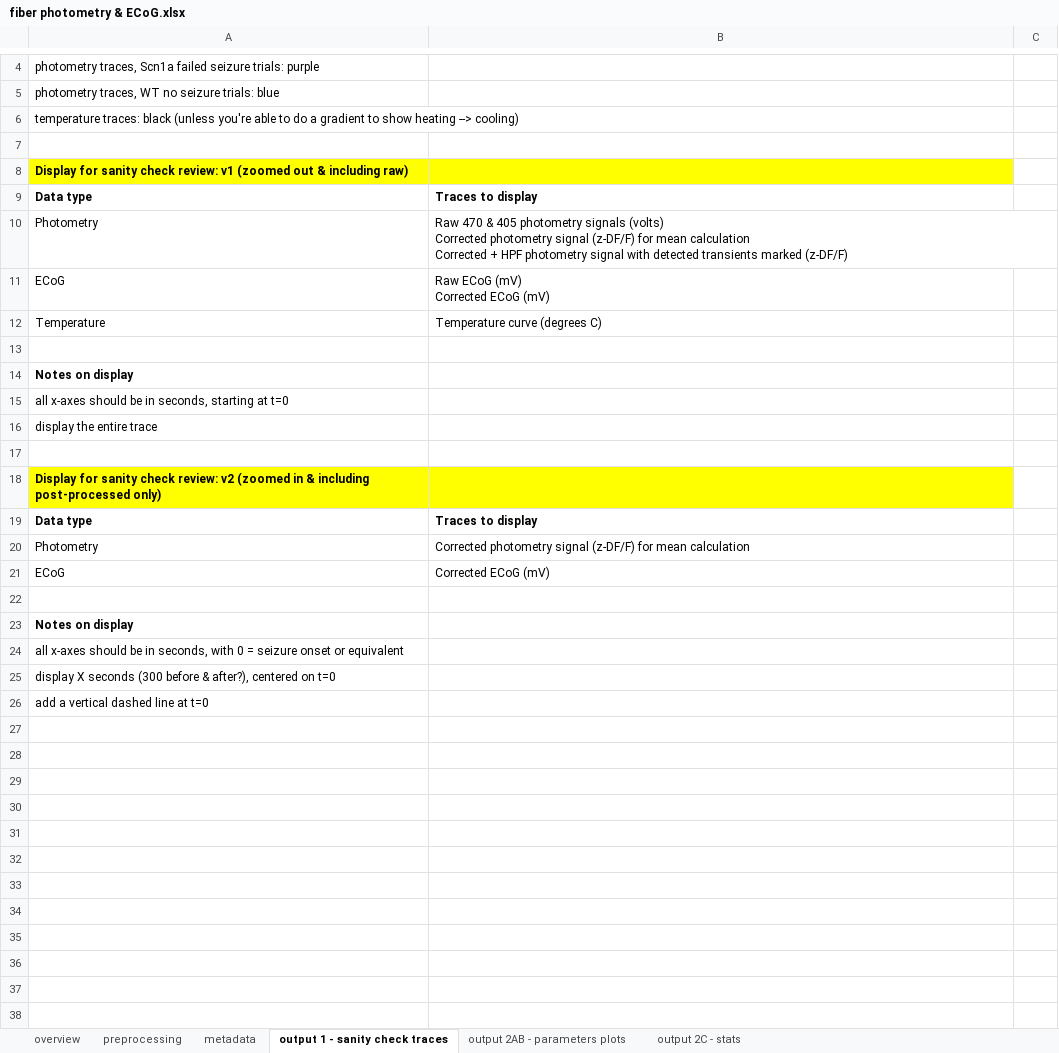
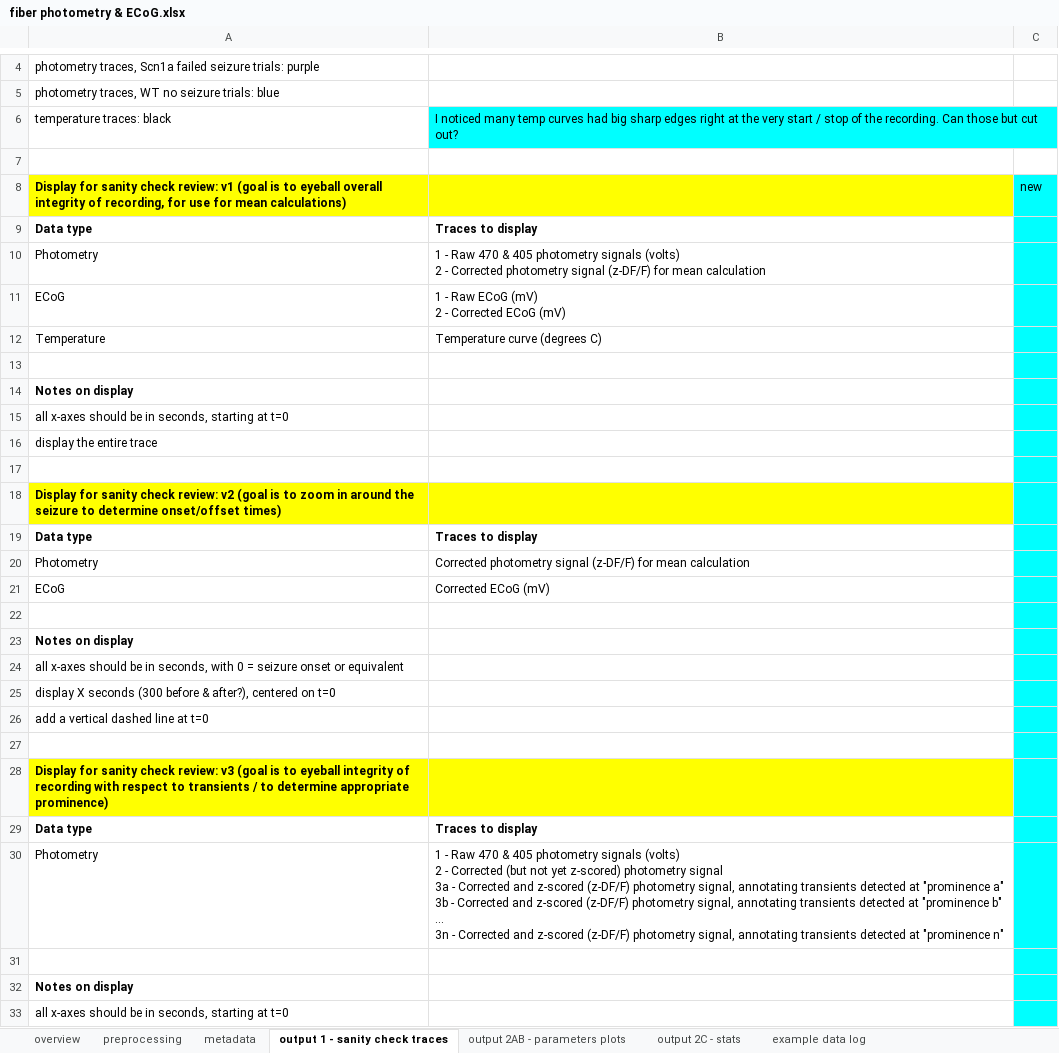
Before and after one commit to Joys-Dawn/Fiber-Photometry-ECoG, an Excel workbook: docs/fiber photometry & ECoG.xlsx, sheet output 1 - sanity check traces, drawn as a sheet; only a part is shown, gaps mark what is left out; values as stored, in another font and other column widths than the file's, no borders; charts and pictures not drawn; removed rows and columns are numbered as before the commit, all else as after; ↵ is a line break in a cell; the diff covers the shown part only; the diff names each change by its address in the sheet, - before the commit and + after, or states it on an @@ line.

```diff
--- a/docs/fiber photometry & ECoG.xlsx (sheet output 1 - sanity check traces)
+++ b/docs/fiber photometry & ECoG.xlsx (sheet output 1 - sanity check traces)
+sheet tab: example data log
-row 6: temperature traces: black (unless you're able to do a gradient to show heating --> cooling)
+row 6: temperature traces: black | I noticed many temp curves had big sharp edges right at the very start / stop of the recording. Can those but cut out?
-row 8: Display for sanity check review: v1 (zoomed out & including raw)
+row 8: Display for sanity check review: v1 (goal is to eyeball overall integrity of recording, for use for mean calculations) |  | new
-C9:C26 fill: none
+C9:C26 fill: #00FFFF
-B10: Raw 470 & 405 photometry signals (volts) ↵ Corrected photometry signal (z-DF/F) for mean calculation ↵ Corrected + HPF photometry signal with detected transients marked (z-DF/F)
+B10: 1 - Raw 470 & 405 photometry signals (volts) ↵ 2 - Corrected photometry signal (z-DF/F) for mean calculation
-B11: Raw ECoG (mV) ↵ Corrected ECoG (mV)
+B11: 1 - Raw ECoG (mV) ↵ 2 - Corrected ECoG (mV)
-A18: …review: v2 (zoomed in & including post-processed only)
+A18: …review: v2 (goal is to zoom in around the seizure to determine onset/offset times)
+row 27: (empty)
+row 28: Display for sanity check review: v3 (goal is to eyeball integrity of recording with respect to transients / to determine appropriate prominence)
+row 29: Data type | Traces to display
+row 30: Photometry | 1 - Raw 470 & 405 photometry signals (volts) ↵ 2 - Corrected (but not yet z-scored) photometry signal ↵ 3a - Corrected and z-scored (z-DF/F) photometry signal, annotating transients detected at "prominence a" ↵ 3b - Corrected and z-scored (z-DF/F) photometry signal, annotating transients detected at "prominence b" ↵ ... ↵ 3n - Corrected and z-scored (z-DF/F) photometry signal, annotating transients detected at "prominence n"
+row 31: (empty)
+row 32: Notes on display
+row 33: all x-axes should be in seconds, starting at t=0
```
Also changed, not shown: 1 added row elsewhere in this sheet, sheet output 2AB - parameters plots, sheet preprocessing, sheet metadata, charts or pictures, 16 other files.
